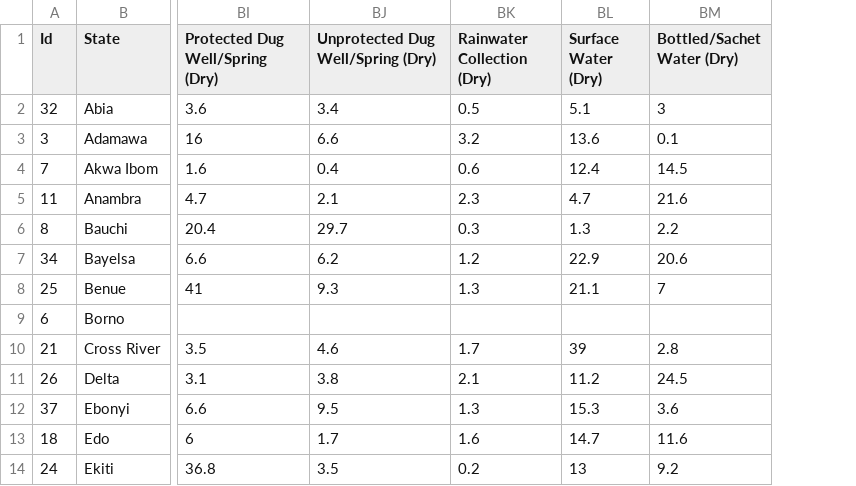
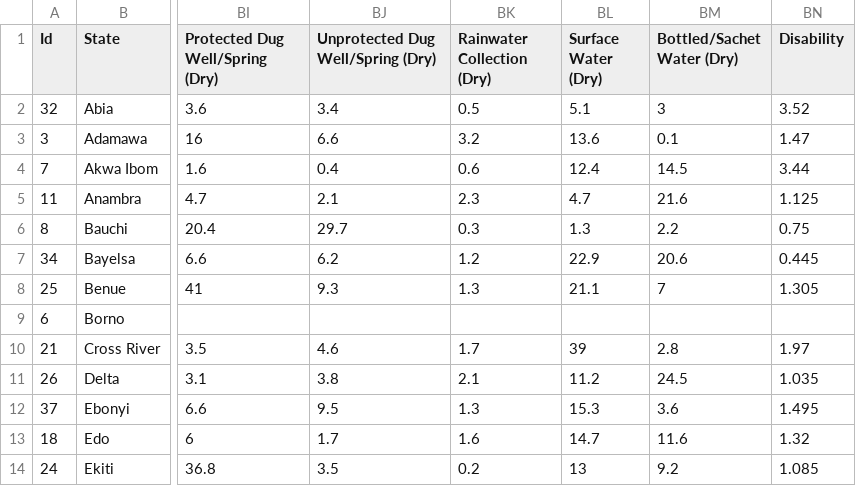
Before and after one commit to catalyst-offgrid/catalyst-aip, a CSV file: data/Energy/Census/NigeriaData.csv, drawn as a sheet; only a part is shown, gaps mark what is left out; the diff names each change by its address in the sheet, - before the commit and + after, or states it on an @@ line.

Commit message:
Added disability

```diff
--- a/data/Energy/Census/NigeriaData.csv
+++ b/data/Energy/Census/NigeriaData.csv
+column BN (Disability), rows 2-14: 3.52 | 1.47 | 3.44 | 1.125 | 0.75 | 0.445 | 1.305 |  | 1.97 | 1.035 | 1.495 | 1.32 | 1.085
```
Also changed, not shown: 1 other file.
